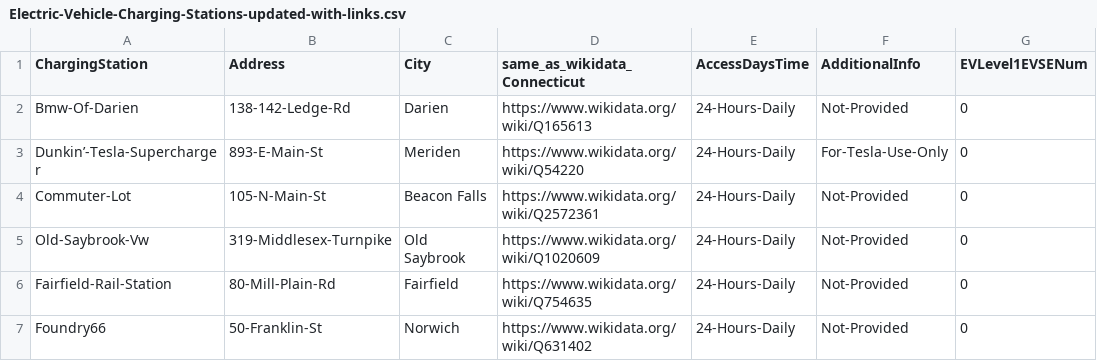
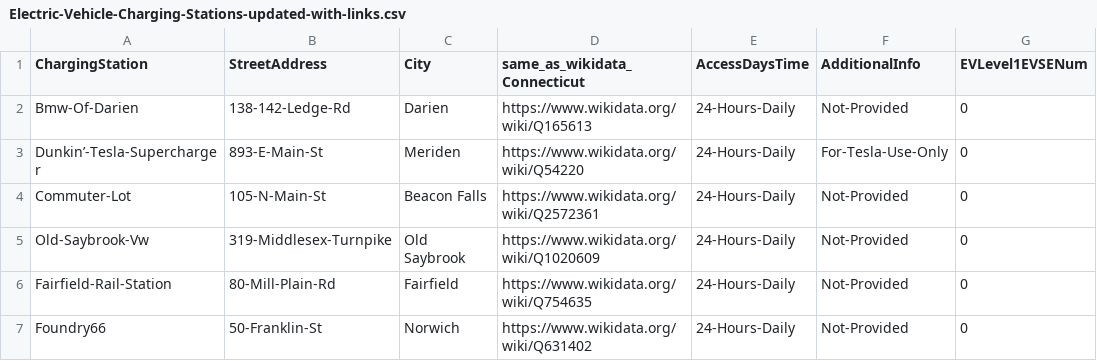
Before and after one commit to FacultadInformatica-LinkedData/Curso2023-2024-ODKG, a CSV file: HandsOn/Group07/csv/Electric-Vehicle-Charging-Stations-updated-with-links.csv, drawn as a sheet; only a part is shown; the diff names each change by its address in the sheet, - before the commit and + after, or states it on an @@ line.

```diff
--- a/HandsOn/Group07/csv/Electric-Vehicle-Charging-Stations-updated-with-links.csv
+++ b/HandsOn/Group07/csv/Electric-Vehicle-Charging-Stations-updated-with-links.csv
-B1: Address
+B1: StreetAddress
```
Also changed, not shown: 8 other files.
